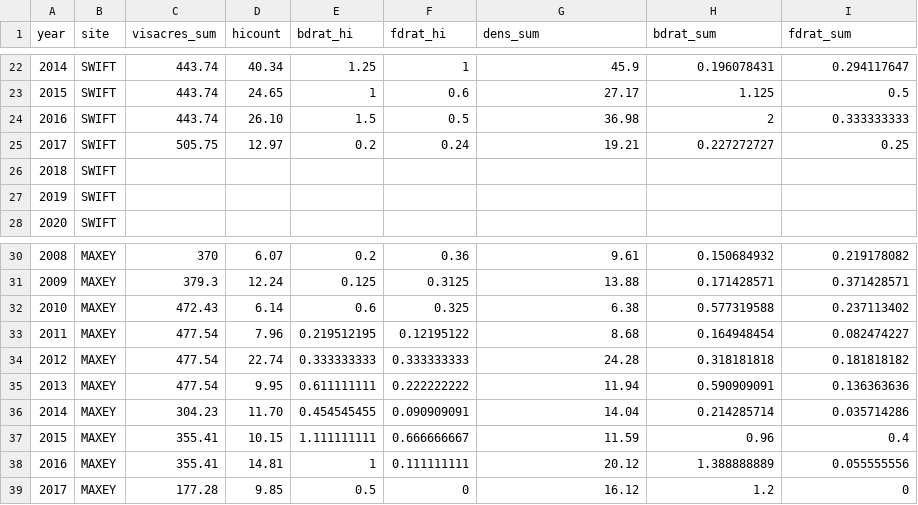
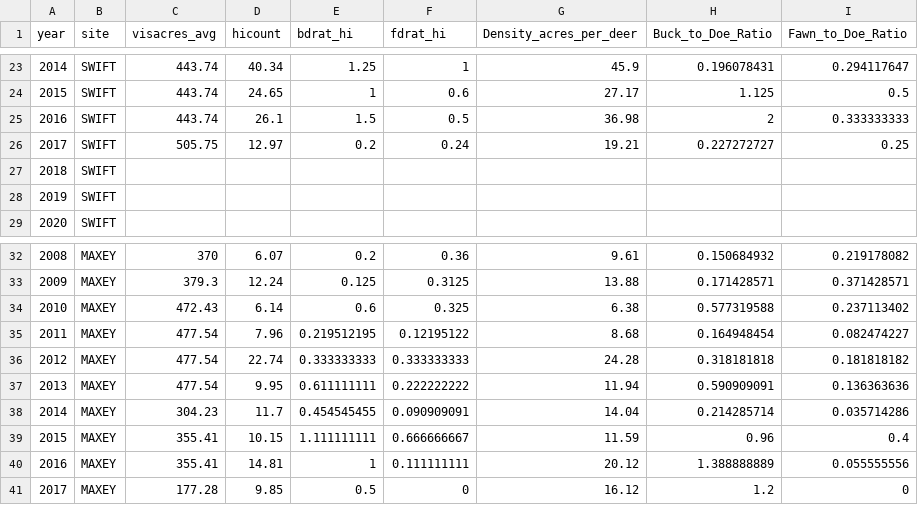
Before and after one commit to sont5413/Shiny-App-deer-density-by-site-and-year, a CSV file: Survey_Data_Collated_ALL_SITES.csv, drawn as a sheet; only a part is shown, gaps mark what is left out; addresses are those after the commit; the diff covers the shown part only; the diff names each change by its address in the sheet, - before the commit and + after, or states it on an @@ line.

Commit message:
replaced dataset and r script

```diff
--- a/Survey_Data_Collated_ALL_SITES.csv
+++ b/Survey_Data_Collated_ALL_SITES.csv
-C1: visacres_sum
+C1: visacres_avg
-G1: dens_sum
+G1: Density_acres_per_deer
-H1: bdrat_sum
+H1: Buck_to_Doe_Ratio
-I1: fdrat_sum
+I1: Fawn_to_Doe_Ratio
-D25 (hicount): 26.10
+D25 (hicount): 26.1
-D38 (hicount): 11.70
+D38 (hicount): 11.7
```
Also changed, not shown: 5 added rows and 2 edited cells elsewhere in this file, 1 other file.
